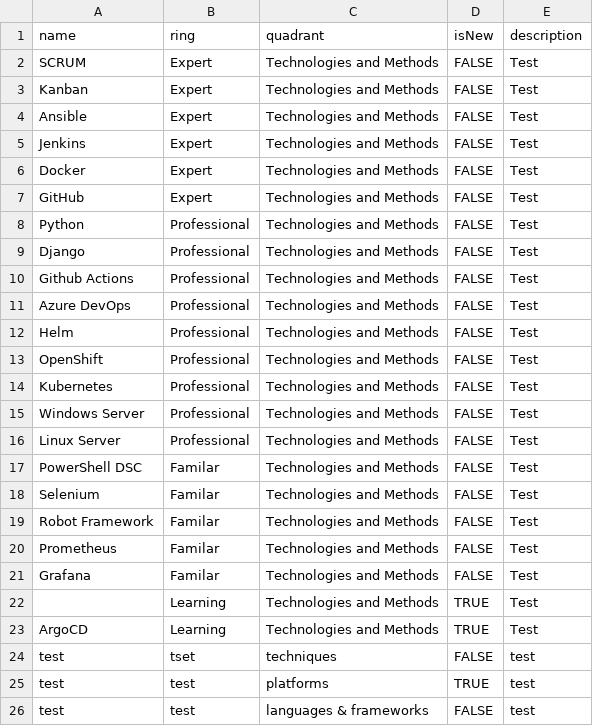
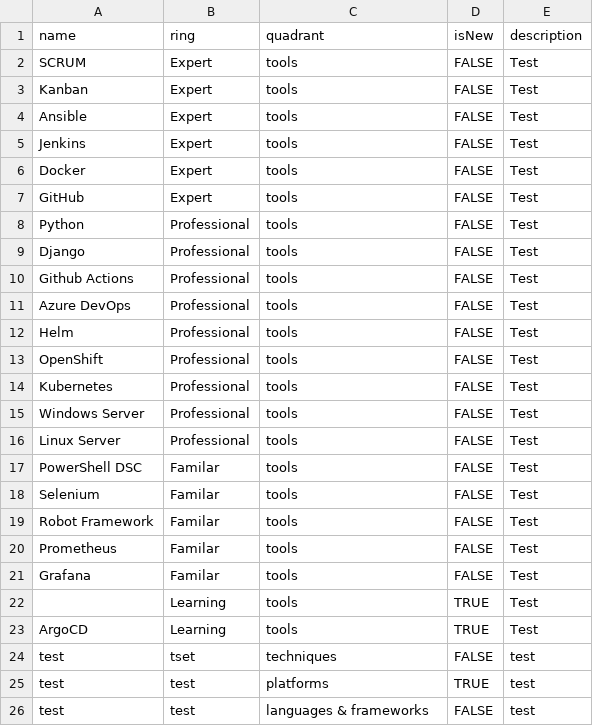
Before and after one commit to Lektorskij/TechnologyRadar, a CSV file: data.csv, drawn as a sheet.

Commit message:
Update data.csv

```diff
--- a/data.csv
+++ b/data.csv
@@ -1,24 +1,24 @@
 name,ring,quadrant,isNew,description
-SCRUM,Expert,Technologies and Methods,FALSE,"Test"
-Kanban,Expert,Technologies and Methods,FALSE,"Test"
-Ansible,Expert,Technologies and Methods,FALSE,"Test"
-Jenkins,Expert,Technologies and Methods,FALSE,"Test"
-Docker,Expert,Technologies and Methods,FALSE,"Test"
-GitHub,Expert,Technologies and Methods,FALSE,"Test"
-Python,Professional,Technologies and Methods,FALSE,"Test"
-Django,Professional,Technologies and Methods,FALSE,"Test"
-Github Actions,Professional,Technologies and Methods,FALSE,"Test"
-Azure DevOps,Professional,Technologies and Methods,FALSE,"Test"
-Helm,Professional,Technologies and Methods,FALSE,"Test"
-OpenShift,Professional,Technologies and Methods,FALSE,"Test"
-Kubernetes,Professional,Technologies and Methods,FALSE,"Test"
-Windows Server,Professional,Technologies and Methods,FALSE,"Test"
-Linux Server,Professional,Technologies and Methods,FALSE,"Test"
-PowerShell DSC,Familar,Technologies and Methods,FALSE,"Test"
-Selenium,Familar,Technologies and Methods,FALSE,"Test"
-Robot Framework,Familar,Technologies and Methods,FALSE,"Test"
-Prometheus,Familar,Technologies and Methods,FALSE,"Test"
-Grafana,Familar,Technologies and Methods,FALSE,"Test"
-,Learning,Technologies and Methods,TRUE,"Test"
-ArgoCD,Learning,Technologies and Methods,TRUE,"Test"
+SCRUM,Expert,tools,FALSE,"Test"
+Kanban,Expert,tools,FALSE,"Test"
+Ansible,Expert,tools,FALSE,"Test"
+Jenkins,Expert,tools,FALSE,"Test"
+Docker,Expert,tools,FALSE,"Test"
+GitHub,Expert,tools,FALSE,"Test"
+Python,Professional,tools,FALSE,"Test"
+Django,Professional,tools,FALSE,"Test"
+Github Actions,Professional,tools,FALSE,"Test"
+Azure DevOps,Professional,tools,FALSE,"Test"
+Helm,Professional,tools,FALSE,"Test"
+OpenShift,Professional,tools,FALSE,"Test"
+Kubernetes,Professional,tools,FALSE,"Test"
+Windows Server,Professional,tools,FALSE,"Test"
+Linux Server,Professional,tools,FALSE,"Test"
+PowerShell DSC,Familar,tools,FALSE,"Test"
+Selenium,Familar,tools,FALSE,"Test"
+Robot Framework,Familar,tools,FALSE,"Test"
+Prometheus,Familar,tools,FALSE,"Test"
+Grafana,Familar,tools,FALSE,"Test"
+,Learning,tools,TRUE,"Test"
+ArgoCD,Learning,tools,TRUE,"Test"
 test,tset,techniques,FALSE,"test"
```
